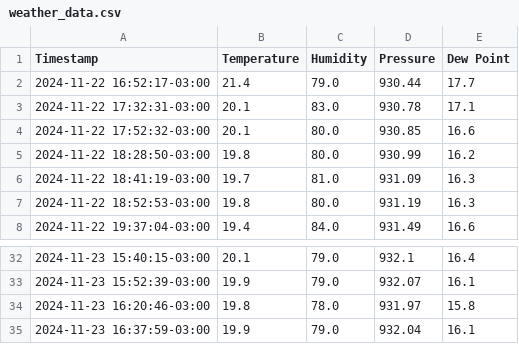
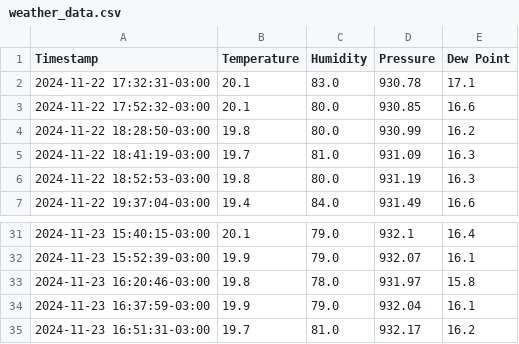
Before and after one commit to hacker-space-ifusp/meteo, a CSV file: weather_data.csv, drawn as a sheet; only a part is shown, gaps mark what is left out; removed rows and columns are numbered as before the commit, all else as after; the diff names each change by its address in the sheet, - before the commit and + after, or states it on an @@ line.

```diff
--- a/weather_data.csv
+++ b/weather_data.csv
-row 2: 2024-11-22 16:52:17-03:00 | 21.4 | 79.0 | 930.44 | 17.7
+row 35: 2024-11-23 16:51:31-03:00 | 19.7 | 81.0 | 932.17 | 16.2
```
Also changed, not shown: 1 other file.
